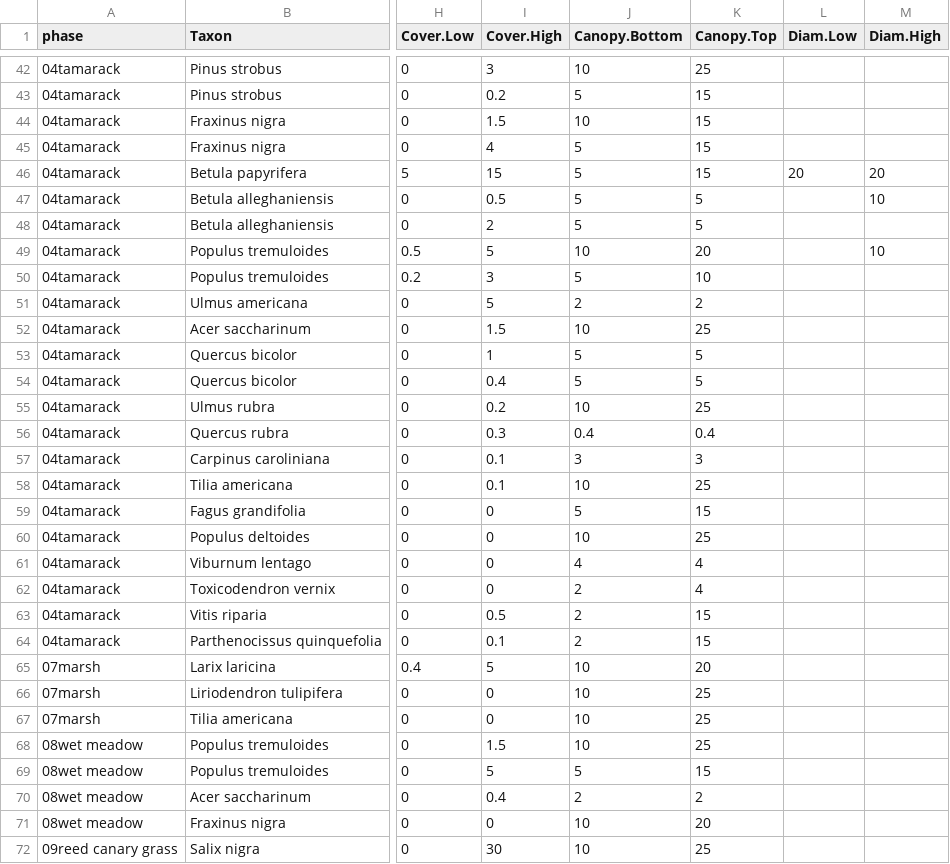
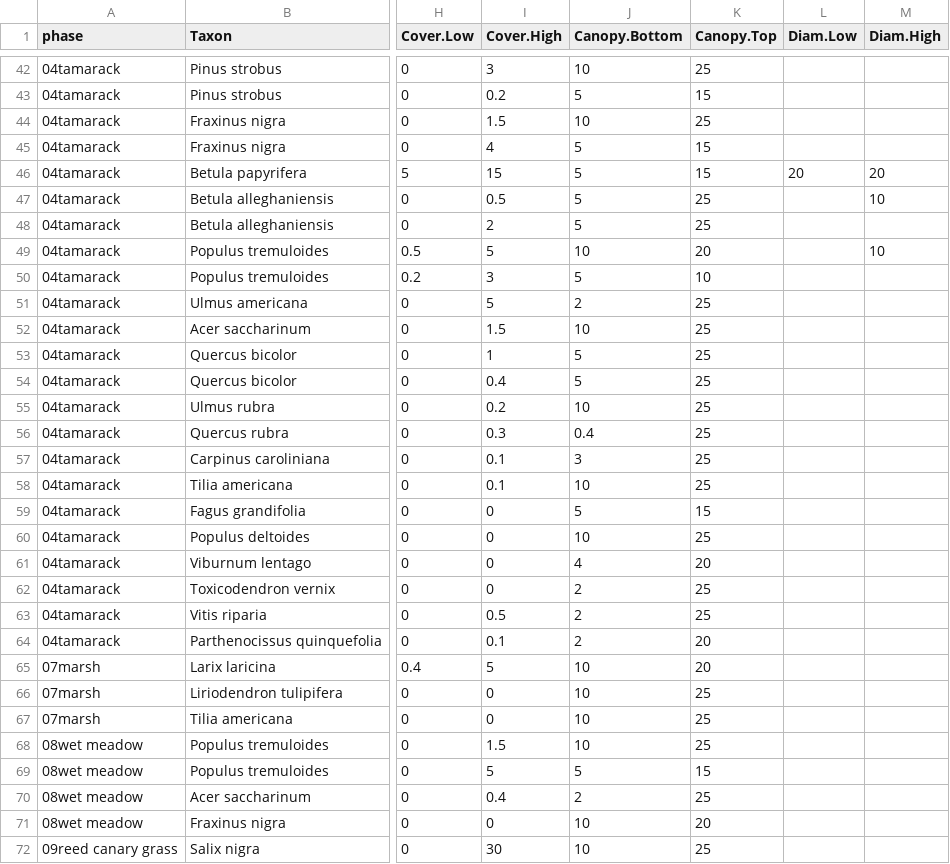
Before and after one commit to phytoclast/match_pedon_site, a CSV file: output/Forest.Overstory.csv, drawn as a sheet; only a part is shown, gaps mark what is left out; the diff covers the shown part only; the diff names each change by its address in the sheet, - before the commit and + after, or states it on an @@ line.

```diff
--- a/output/Forest.Overstory.csv
+++ b/output/Forest.Overstory.csv
-K44 (Canopy.Top): 15
+K44 (Canopy.Top): 25
-K47:K48 (Canopy.Top): 5
+K47:K48 (Canopy.Top): 25
-K51 (Canopy.Top): 2
+K51 (Canopy.Top): 25
-K53:K54 (Canopy.Top): 5
+K53:K54 (Canopy.Top): 25
-K56 (Canopy.Top): 0.4
+K56 (Canopy.Top): 25
-K57 (Canopy.Top): 3
+K57 (Canopy.Top): 25
-K61 (Canopy.Top): 4
+K61 (Canopy.Top): 20
-K62 (Canopy.Top): 4
+K62 (Canopy.Top): 25
-K63 (Canopy.Top): 15
+K63 (Canopy.Top): 25
-K64 (Canopy.Top): 15
+K64 (Canopy.Top): 20
-K70 (Canopy.Top): 2
+K70 (Canopy.Top): 25
```
Also changed, not shown: 11 edited cells elsewhere in this file, output/ESIS.table.csv, output/ESIS.table2.csv, 4 other files.
